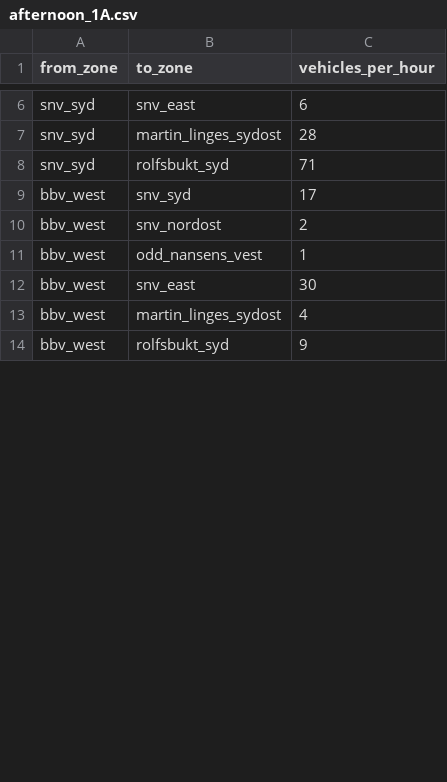
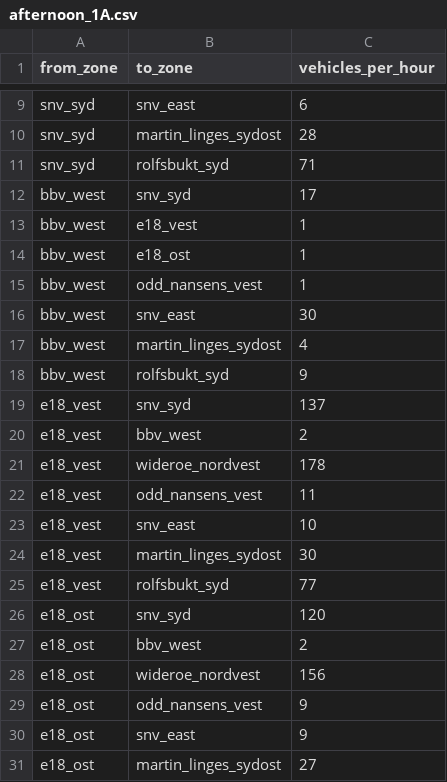
Before and after one commit to damsleth/snv-trafikk, a CSV file: demand/od_matrices/afternoon_1A.csv, drawn as a sheet; only a part is shown, gaps mark what is left out; the diff covers the shown part only.

```diff
--- a/demand/od_matrices/afternoon_1A.csv
+++ b/demand/od_matrices/afternoon_1A.csv
@@ -9,3 +12,4 @@ snv_syd,rolfsbukt_syd,71
 bbv_west,snv_syd,17
-bbv_west,snv_nordost,2
+bbv_west,e18_vest,1
+bbv_west,e18_ost,1
 bbv_west,odd_nansens_vest,1
@@ -14 +18,14 @@ bbv_west,martin_linges_sydost,4
 bbv_west,rolfsbukt_syd,9
+e18_vest,snv_syd,137
+e18_vest,bbv_west,2
+e18_vest,wideroe_nordvest,178
+e18_vest,odd_nansens_vest,11
+e18_vest,snv_east,10
+e18_vest,martin_linges_sydost,30
+e18_vest,rolfsbukt_syd,77
+e18_ost,snv_syd,120
+e18_ost,bbv_west,2
+e18_ost,wideroe_nordvest,156
+e18_ost,odd_nansens_vest,9
+e18_ost,snv_east,9
+e18_ost,martin_linges_sydost,27
```
Also changed, not shown: 26 added rows, 1 removed row and 12 edited cells elsewhere in this file, demand/od_matrices/afternoon_4A.csv, demand/od_matrices/morning_1A.csv, 41 other files.
